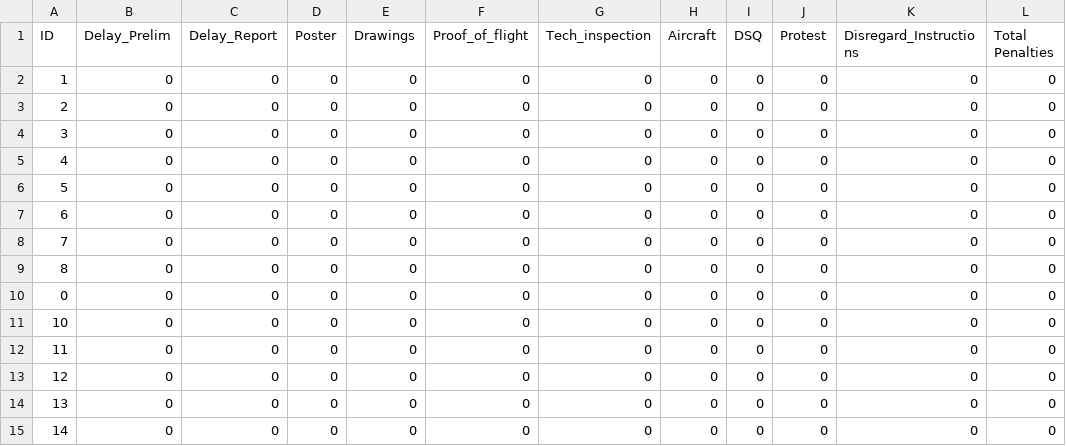
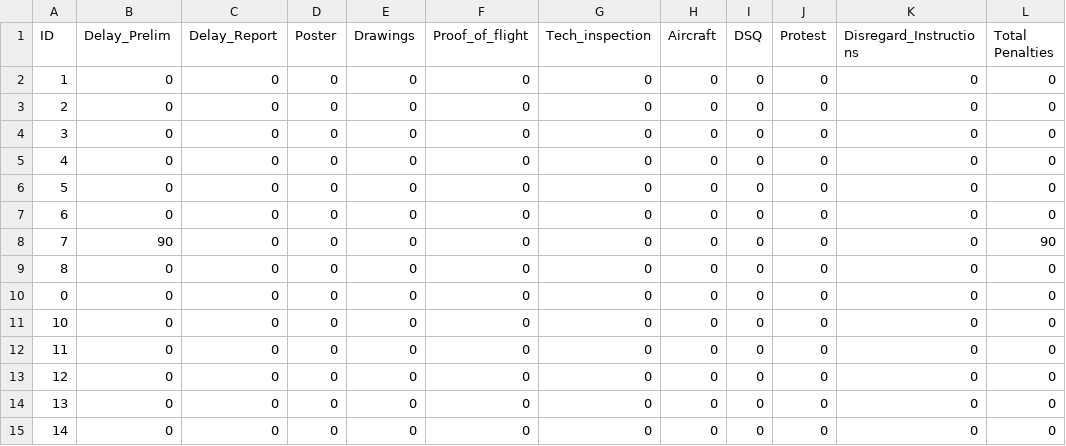
Before and after one commit to TheHenrik/acc-scoring-tool, a CSV file: data/global_penalties.csv, drawn as a sheet; only a part is shown.

```diff
--- a/data/global_penalties.csv
+++ b/data/global_penalties.csv
@@ -7,3 +7,3 @@ ID,Delay_Prelim,Delay_Report,Poster,Drawings,Proof_of_flight,Tech_inspection,Air
 6,0,0,0,0,0,0,0,0,0,0,0
-7,0,0,0,0,0,0,0,0,0,0,0
+7,90,0,0,0,0,0,0,0,0,0,90
 8,0,0,0,0,0,0,0,0,0,0,0
```
Also changed, not shown: data/rounds/01_scores.csv, data/scores.csv, 14 other files.
